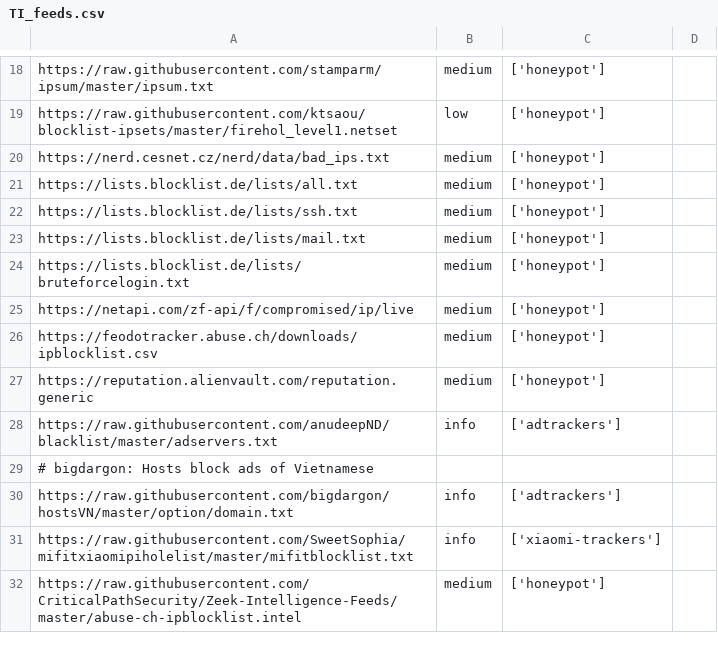
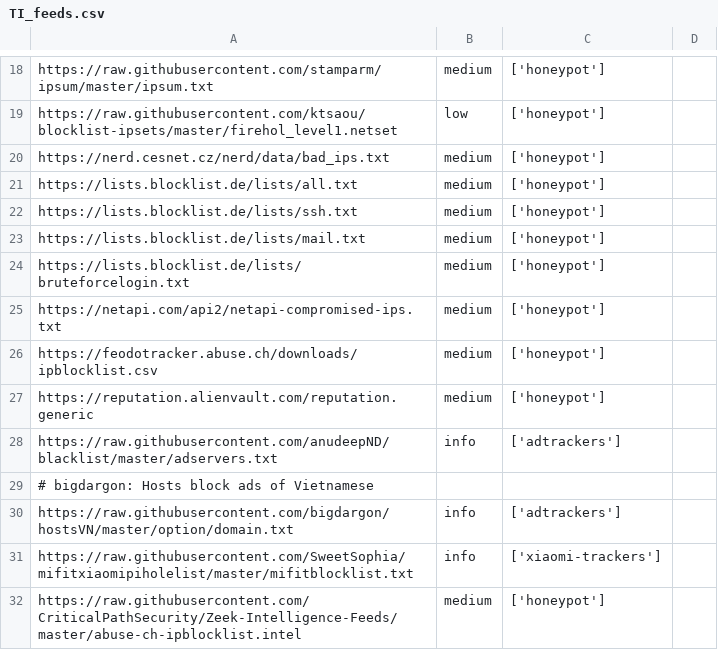
Before and after one commit to stratosphereips/StratosphereLinuxIPS, a CSV file: config/TI_feeds.csv, drawn as a sheet; only a part is shown, gaps mark what is left out.

Commit message:
TI feeds: use the canonical NetAPI list file name

```diff
--- a/config/TI_feeds.csv
+++ b/config/TI_feeds.csv
@@ -24,3 +24,3 @@ https://lists.blocklist.de/lists/mail.txt,medium, ['honeypot']
 https://lists.blocklist.de/lists/bruteforcelogin.txt,medium, ['honeypot']
-https://netapi.com/zf-api/f/compromised/ip/live,medium, ['honeypot']
+https://netapi.com/api2/netapi-compromised-ips.txt,medium, ['honeypot']
 https://feodotracker.abuse.ch/downloads/ipblocklist.csv,medium, ['honeypot']
```
